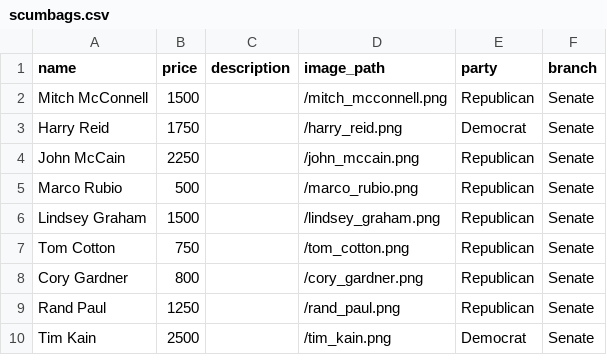
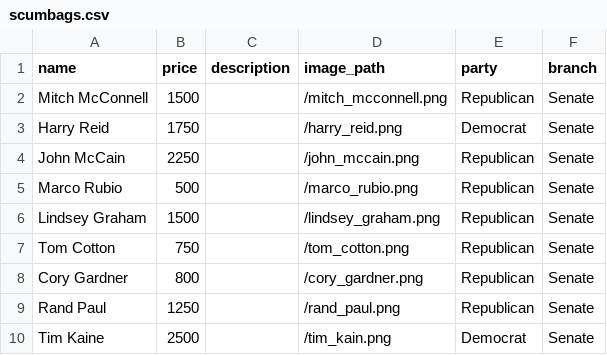
Before and after one commit to markyv18/lobby_shop, a CSV file: db/csv/scumbags.csv, drawn as a sheet.

```diff
--- a/db/csv/scumbags.csv
+++ b/db/csv/scumbags.csv
@@ -9,2 +9,2 @@ Cory Gardner,800,,/cory_gardner.png,Republican,Senate
 Rand Paul,1250,,/rand_paul.png,Republican,Senate
-Tim Kain,2500,,/tim_kain.png,Democrat,Senate
+Tim Kaine,2500,,/tim_kain.png,Democrat,Senate
```
Also changed, not shown: 19 other files.
